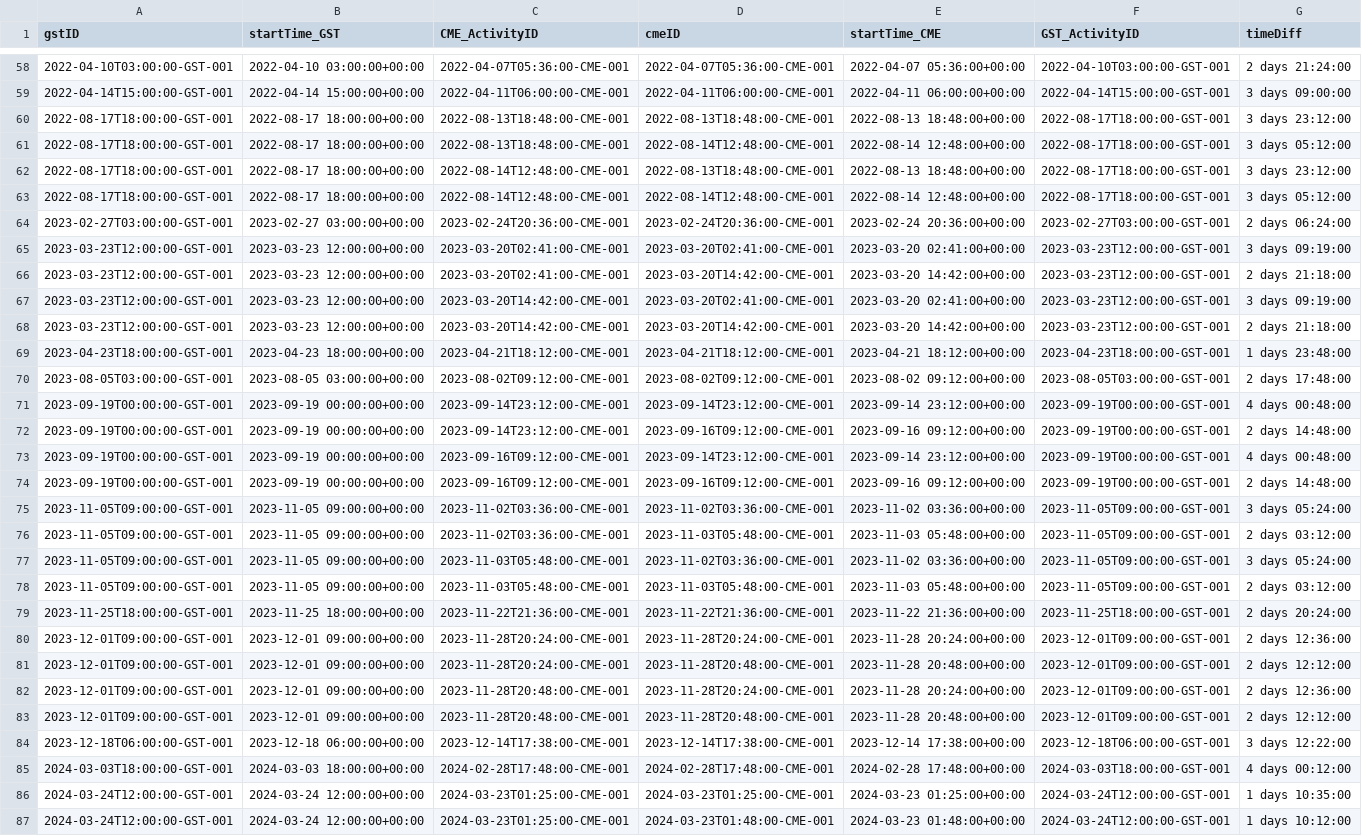
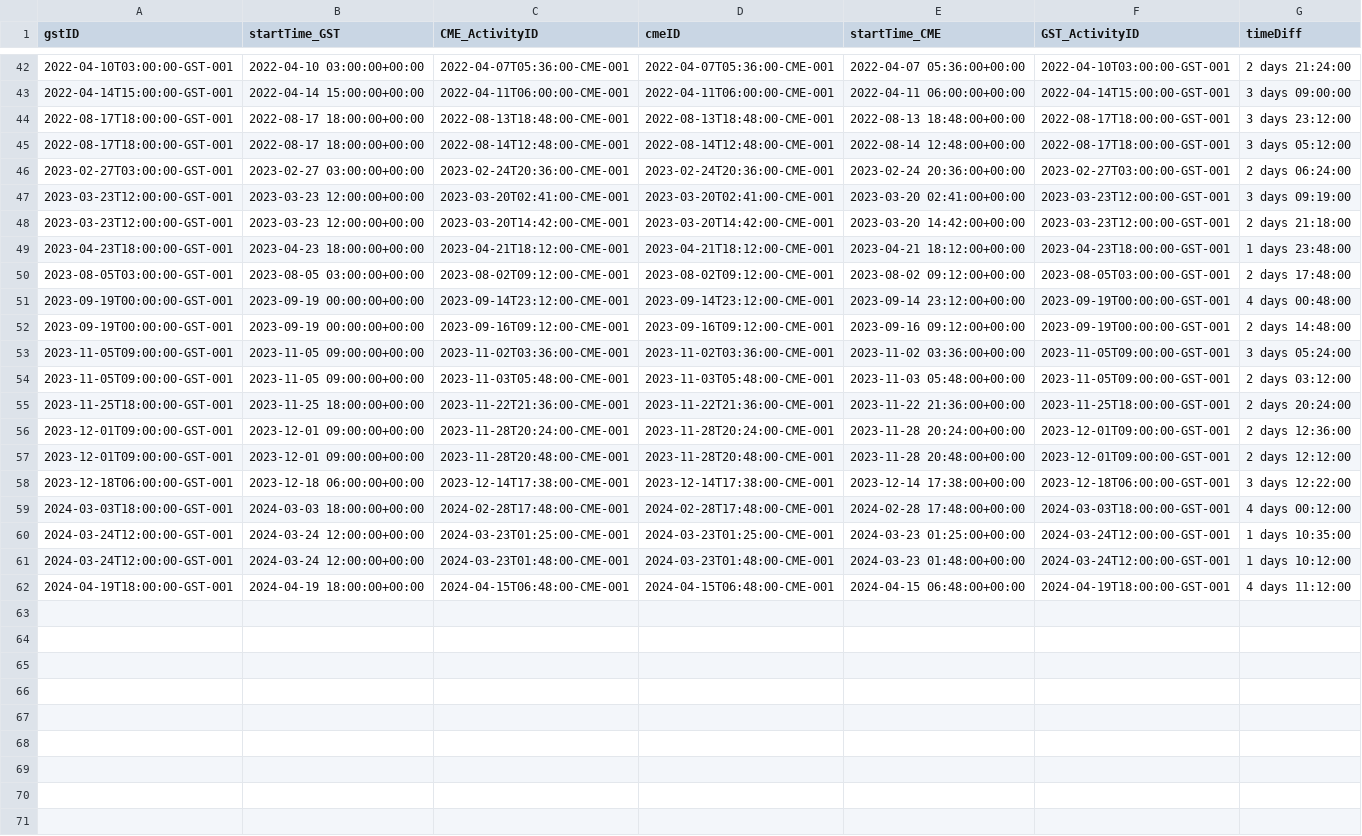
Before and after one commit to maadhuvijay/data-sourcing-challenge, a CSV file: Starter_Code/output_file.csv, drawn as a sheet; only a part is shown, gaps mark what is left out; the shorter side is filled out with more unchanged rows; the diff covers the shown part only.

```diff
--- a/Starter_Code/output_file.csv
+++ b/Starter_Code/output_file.csv
@@ -60,4 +44,2 @@ gstID,startTime_GST,CME_ActivityID,cmeID,startTime_CME,GST_ActivityID,timeDiff
 2022-08-17T18:00:00-GST-001,2022-08-17 18:00:00+00:00,2022-08-13T18:48:00-CME-001,2022-08-13T18:48:00-CME-001,2022-08-13 18:48:00+00:00,2022-08-17T18:00:00-GST-001,3 days 23:12:00
-2022-08-17T18:00:00-GST-001,2022-08-17 18:00:00+00:00,2022-08-13T18:48:00-CME-001,2022-08-14T12:48:00-CME-001,2022-08-14 12:48:00+00:00,2022-08-17T18:00:00-GST-001,3 days 05:12:00
-2022-08-17T18:00:00-GST-001,2022-08-17 18:00:00+00:00,2022-08-14T12:48:00-CME-001,2022-08-13T18:48:00-CME-001,2022-08-13 18:48:00+00:00,2022-08-17T18:00:00-GST-001,3 days 23:12:00
 2022-08-17T18:00:00-GST-001,2022-08-17 18:00:00+00:00,2022-08-14T12:48:00-CME-001,2022-08-14T12:48:00-CME-001,2022-08-14 12:48:00+00:00,2022-08-17T18:00:00-GST-001,3 days 05:12:00
@@ -65,4 +47,2 @@ gstID,startTime_GST,CME_ActivityID,cmeID,startTime_CME,GST_ActivityID,timeDiff
 2023-03-23T12:00:00-GST-001,2023-03-23 12:00:00+00:00,2023-03-20T02:41:00-CME-001,2023-03-20T02:41:00-CME-001,2023-03-20 02:41:00+00:00,2023-03-23T12:00:00-GST-001,3 days 09:19:00
-2023-03-23T12:00:00-GST-001,2023-03-23 12:00:00+00:00,2023-03-20T02:41:00-CME-001,2023-03-20T14:42:00-CME-001,2023-03-20 14:42:00+00:00,2023-03-23T12:00:00-GST-001,2 days 21:18:00
-2023-03-23T12:00:00-GST-001,2023-03-23 12:00:00+00:00,2023-03-20T14:42:00-CME-001,2023-03-20T02:41:00-CME-001,2023-03-20 02:41:00+00:00,2023-03-23T12:00:00-GST-001,3 days 09:19:00
 2023-03-23T12:00:00-GST-001,2023-03-23 12:00:00+00:00,2023-03-20T14:42:00-CME-001,2023-03-20T14:42:00-CME-001,2023-03-20 14:42:00+00:00,2023-03-23T12:00:00-GST-001,2 days 21:18:00
@@ -71,8 +51,4 @@ gstID,startTime_GST,CME_ActivityID,cmeID,startTime_CME,GST_ActivityID,timeDiff
 2023-09-19T00:00:00-GST-001,2023-09-19 00:00:00+00:00,2023-09-14T23:12:00-CME-001,2023-09-14T23:12:00-CME-001,2023-09-14 23:12:00+00:00,2023-09-19T00:00:00-GST-001,4 days 00:48:00
-2023-09-19T00:00:00-GST-001,2023-09-19 00:00:00+00:00,2023-09-14T23:12:00-CME-001,2023-09-16T09:12:00-CME-001,2023-09-16 09:12:00+00:00,2023-09-19T00:00:00-GST-001,2 days 14:48:00
-2023-09-19T00:00:00-GST-001,2023-09-19 00:00:00+00:00,2023-09-16T09:12:00-CME-001,2023-09-14T23:12:00-CME-001,2023-09-14 23:12:00+00:00,2023-09-19T00:00:00-GST-001,4 days 00:48:00
 2023-09-19T00:00:00-GST-001,2023-09-19 00:00:00+00:00,2023-09-16T09:12:00-CME-001,2023-09-16T09:12:00-CME-001,2023-09-16 09:12:00+00:00,2023-09-19T00:00:00-GST-001,2 days 14:48:00
 2023-11-05T09:00:00-GST-001,2023-11-05 09:00:00+00:00,2023-11-02T03:36:00-CME-001,2023-11-02T03:36:00-CME-001,2023-11-02 03:36:00+00:00,2023-11-05T09:00:00-GST-001,3 days 05:24:00
-2023-11-05T09:00:00-GST-001,2023-11-05 09:00:00+00:00,2023-11-02T03:36:00-CME-001,2023-11-03T05:48:00-CME-001,2023-11-03 05:48:00+00:00,2023-11-05T09:00:00-GST-001,2 days 03:12:00
-2023-11-05T09:00:00-GST-001,2023-11-05 09:00:00+00:00,2023-11-03T05:48:00-CME-001,2023-11-02T03:36:00-CME-001,2023-11-02 03:36:00+00:00,2023-11-05T09:00:00-GST-001,3 days 05:24:00
 2023-11-05T09:00:00-GST-001,2023-11-05 09:00:00+00:00,2023-11-03T05:48:00-CME-001,2023-11-03T05:48:00-CME-001,2023-11-03 05:48:00+00:00,2023-11-05T09:00:00-GST-001,2 days 03:12:00
@@ -80,4 +56,2 @@ gstID,startTime_GST,CME_ActivityID,cmeID,startTime_CME,GST_ActivityID,timeDiff
 2023-12-01T09:00:00-GST-001,2023-12-01 09:00:00+00:00,2023-11-28T20:24:00-CME-001,2023-11-28T20:24:00-CME-001,2023-11-28 20:24:00+00:00,2023-12-01T09:00:00-GST-001,2 days 12:36:00
-2023-12-01T09:00:00-GST-001,2023-12-01 09:00:00+00:00,2023-11-28T20:24:00-CME-001,2023-11-28T20:48:00-CME-001,2023-11-28 20:48:00+00:00,2023-12-01T09:00:00-GST-001,2 days 12:12:00
-2023-12-01T09:00:00-GST-001,2023-12-01 09:00:00+00:00,2023-11-28T20:48:00-CME-001,2023-11-28T20:24:00-CME-001,2023-11-28 20:24:00+00:00,2023-12-01T09:00:00-GST-001,2 days 12:36:00
 2023-12-01T09:00:00-GST-001,2023-12-01 09:00:00+00:00,2023-11-28T20:48:00-CME-001,2023-11-28T20:48:00-CME-001,2023-11-28 20:48:00+00:00,2023-12-01T09:00:00-GST-001,2 days 12:12:00
@@ -86,2 +60 @@ gstID,startTime_GST,CME_ActivityID,cmeID,startTime_CME,GST_ActivityID,timeDiff
 2024-03-24T12:00:00-GST-001,2024-03-24 12:00:00+00:00,2024-03-23T01:25:00-CME-001,2024-03-23T01:25:00-CME-001,2024-03-23 01:25:00+00:00,2024-03-24T12:00:00-GST-001,1 days 10:35:00
-2024-03-24T12:00:00-GST-001,2024-03-24 12:00:00+00:00,2024-03-23T01:25:00-CME-001,2024-03-23T01:48:00-CME-001,2024-03-23 01:48:00+00:00,2024-03-24T12:00:00-GST-001,1 days 10:12:00
```
Also changed, not shown: 17 removed rows elsewhere in this file, 1 other file.
